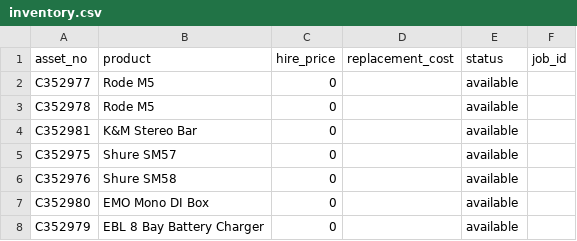
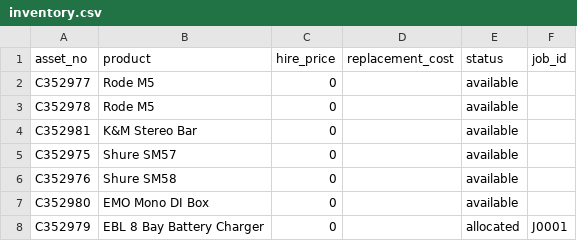
Before and after one commit to montymorris/montymorrisproductions-inventory, a CSV file: data/inventory.csv, drawn as a sheet.

Commit message:
Update data/inventory.csv (inventory tracker)

```diff
--- a/data/inventory.csv
+++ b/data/inventory.csv
@@ -7,2 +7,2 @@ C352976,Shure SM58,0,,available,
 C352980,EMO Mono DI Box,0,,available,
-C352979,EBL 8 Bay Battery Charger,0,,available,
+C352979,EBL 8 Bay Battery Charger,0,,allocated,J0001
```
